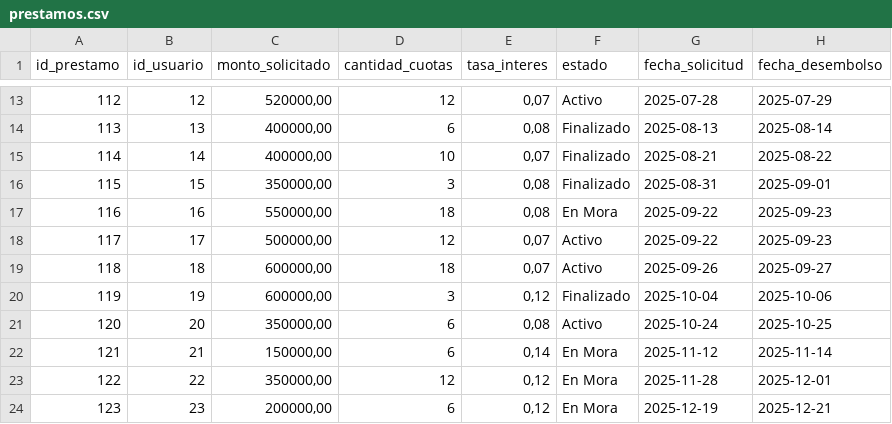
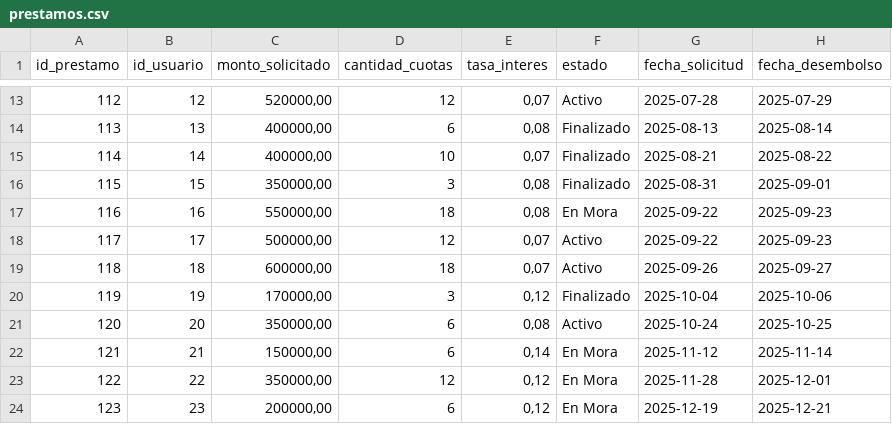
Before and after one commit to Yaliherrera02/Data_Science_Portfolio, a CSV file: analisis_cartera_credito/prestamos.csv, drawn as a sheet; only a part is shown, gaps mark what is left out.

```diff
--- a/analisis_cartera_credito/prestamos.csv
+++ b/analisis_cartera_credito/prestamos.csv
@@ -19,3 +19,3 @@ id_prestamo,id_usuario,monto_solicitado,cantidad_cuotas,tasa_interes,estado,fech
 118,18,"600000,00",18,"0,07",Activo,2025-09-26,2025-09-27
-119,19,"600000,00",3,"0,12",Finalizado,2025-10-04,2025-10-06
+119,19,"170000,00",3,"0,12",Finalizado,2025-10-04,2025-10-06
 120,20,"350000,00",6,"0,08",Activo,2025-10-24,2025-10-25
```
Also changed, not shown: 3 other files.
